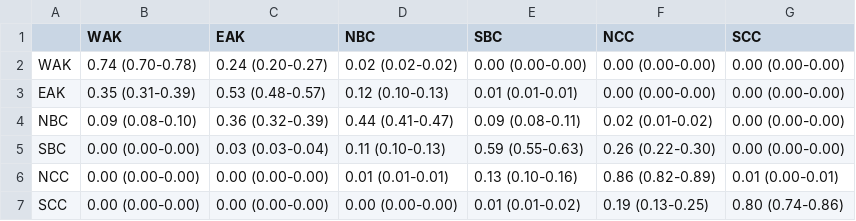
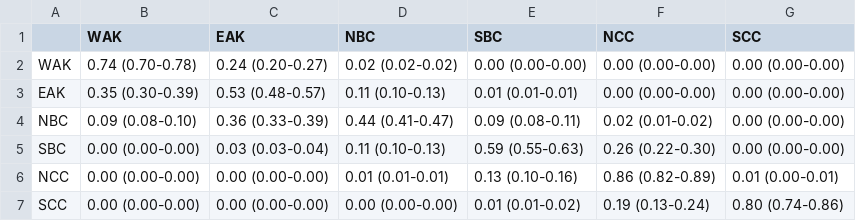
Before and after one commit to mkapur-noaa/sablefish-movement-2024, a CSV file: ms/tabs/movement-rate-regions-6-mean.csv, drawn as a sheet.

```diff
--- a/ms/tabs/movement-rate-regions-6-mean.csv
+++ b/ms/tabs/movement-rate-regions-6-mean.csv
@@ -2,6 +2,6 @@
 WAK,0.74 (0.70-0.78),0.24 (0.20-0.27),0.02 (0.02-0.02),0.00 (0.00-0.00),0.00 (0.00-0.00),0.00 (0.00-0.00)
-EAK,0.35 (0.31-0.39),0.53 (0.48-0.57),0.12 (0.10-0.13),0.01 (0.01-0.01),0.00 (0.00-0.00),0.00 (0.00-0.00)
-NBC,0.09 (0.08-0.10),0.36 (0.32-0.39),0.44 (0.41-0.47),0.09 (0.08-0.11),0.02 (0.01-0.02),0.00 (0.00-0.00)
+EAK,0.35 (0.30-0.39),0.53 (0.48-0.57),0.11 (0.10-0.13),0.01 (0.01-0.01),0.00 (0.00-0.00),0.00 (0.00-0.00)
+NBC,0.09 (0.08-0.10),0.36 (0.33-0.39),0.44 (0.41-0.47),0.09 (0.08-0.11),0.02 (0.01-0.02),0.00 (0.00-0.00)
 SBC,0.00 (0.00-0.00),0.03 (0.03-0.04),0.11 (0.10-0.13),0.59 (0.55-0.63),0.26 (0.22-0.30),0.00 (0.00-0.00)
 NCC,0.00 (0.00-0.00),0.00 (0.00-0.00),0.01 (0.01-0.01),0.13 (0.10-0.16),0.86 (0.82-0.89),0.01 (0.00-0.01)
-SCC,0.00 (0.00-0.00),0.00 (0.00-0.00),0.00 (0.00-0.00),0.01 (0.01-0.02),0.19 (0.13-0.25),0.80 (0.74-0.86)
+SCC,0.00 (0.00-0.00),0.00 (0.00-0.00),0.00 (0.00-0.00),0.01 (0.01-0.02),0.19 (0.13-0.24),0.80 (0.74-0.86)
```
Also changed, not shown: ms/tabs/movement-rate-regions-8-mean.csv, 23 other files.
